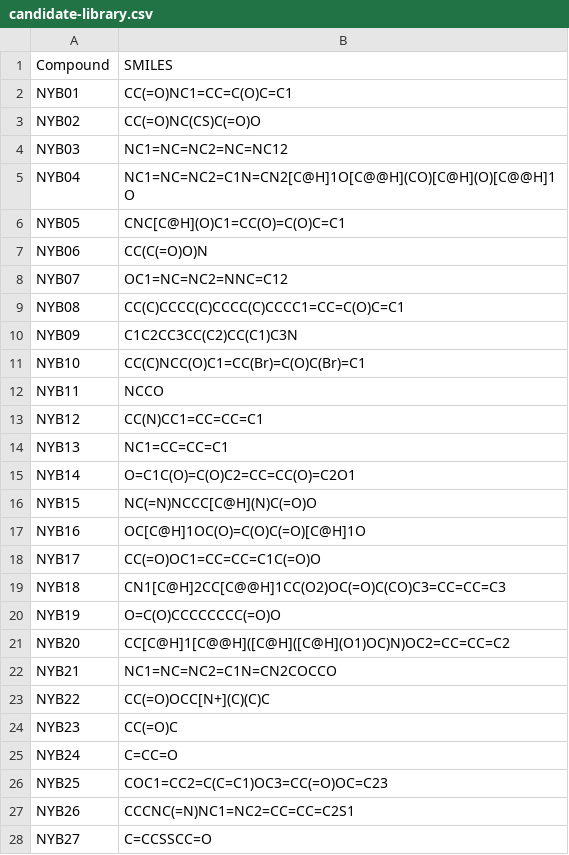
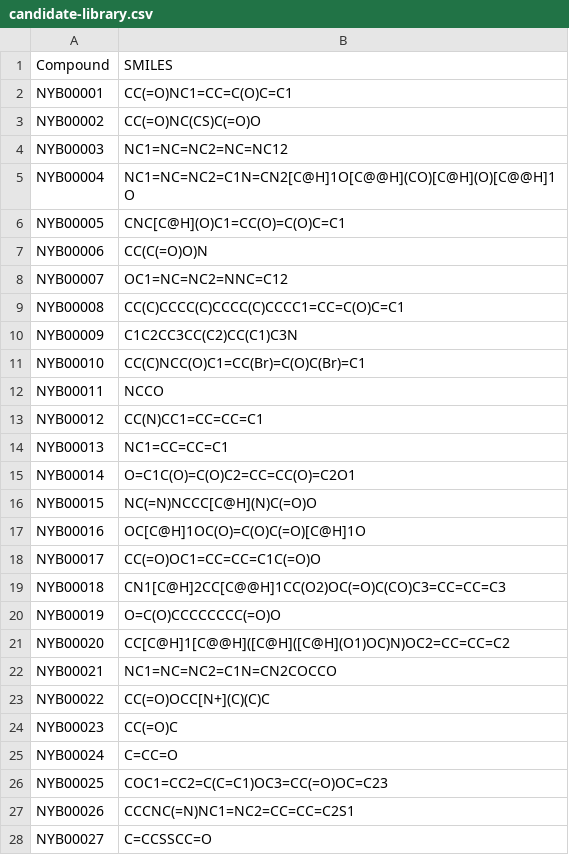
Before and after one commit to NYB-AI/workflow-data, a CSV file: public/data/bayer/candidate-library.csv, drawn as a sheet; only a part is shown; the diff covers the shown part only.

```diff
--- a/public/data/bayer/candidate-library.csv
+++ b/public/data/bayer/candidate-library.csv
@@ -1,28 +1,28 @@
 Compound,SMILES
-NYB01,CC(=O)NC1=CC=C(O)C=C1
-NYB02,CC(=O)NC(CS)C(=O)O
-NYB03,NC1=NC=NC2=NC=NC12
-NYB04,NC1=NC=NC2=C1N=CN2[C@H]1O[C@@H](CO)[C@H](O)[C@@H]1O
-NYB05,CNC[C@H](O)C1=CC(O)=C(O)C=C1
-NYB06,CC(C(=O)O)N
-NYB07,OC1=NC=NC2=NNC=C12
-NYB08,CC(C)CCCC(C)CCCC(C)CCCC1=CC=C(O)C=C1
-NYB09,C1C2CC3CC(C2)CC(C1)C3N
-NYB10,CC(C)NCC(O)C1=CC(Br)=C(O)C(Br)=C1
-NYB11,NCCO
-NYB12,CC(N)CC1=CC=CC=C1
-NYB13,NC1=CC=CC=C1
-NYB14,O=C1C(O)=C(O)C2=CC=CC(O)=C2O1
-NYB15,NC(=N)NCCC[C@H](N)C(=O)O
-NYB16,OC[C@H]1OC(O)=C(O)C(=O)[C@H]1O
-NYB17,CC(=O)OC1=CC=CC=C1C(=O)O
-NYB18,CN1[C@H]2CC[C@@H]1CC(O2)OC(=O)C(CO)C3=CC=CC=C3
-NYB19,O=C(O)CCCCCCCC(=O)O
-NYB20,CC[C@H]1[C@@H]([C@H]([C@H](O1)OC)N)OC2=CC=CC=C2
-NYB21,NC1=NC=NC2=C1N=CN2COCCO
-NYB22,CC(=O)OCC[N+](C)(C)C
-NYB23,CC(=O)C
-NYB24,C=CC=O
-NYB25,COC1=CC2=C(C=C1)OC3=CC(=O)OC=C23
-NYB26,CCCNC(=N)NC1=NC2=CC=CC=C2S1
-NYB27,C=CCSSCC=O
+NYB00001,CC(=O)NC1=CC=C(O)C=C1
+NYB00002,CC(=O)NC(CS)C(=O)O
+NYB00003,NC1=NC=NC2=NC=NC12
+NYB00004,NC1=NC=NC2=C1N=CN2[C@H]1O[C@@H](CO)[C@H](O)[C@@H]1O
+NYB00005,CNC[C@H](O)C1=CC(O)=C(O)C=C1
+NYB00006,CC(C(=O)O)N
+NYB00007,OC1=NC=NC2=NNC=C12
+NYB00008,CC(C)CCCC(C)CCCC(C)CCCC1=CC=C(O)C=C1
+NYB00009,C1C2CC3CC(C2)CC(C1)C3N
+NYB00010,CC(C)NCC(O)C1=CC(Br)=C(O)C(Br)=C1
+NYB00011,NCCO
+NYB00012,CC(N)CC1=CC=CC=C1
+NYB00013,NC1=CC=CC=C1
+NYB00014,O=C1C(O)=C(O)C2=CC=CC(O)=C2O1
+NYB00015,NC(=N)NCCC[C@H](N)C(=O)O
+NYB00016,OC[C@H]1OC(O)=C(O)C(=O)[C@H]1O
+NYB00017,CC(=O)OC1=CC=CC=C1C(=O)O
+NYB00018,CN1[C@H]2CC[C@@H]1CC(O2)OC(=O)C(CO)C3=CC=CC=C3
+NYB00019,O=C(O)CCCCCCCC(=O)O
+NYB00020,CC[C@H]1[C@@H]([C@H]([C@H](O1)OC)N)OC2=CC=CC=C2
+NYB00021,NC1=NC=NC2=C1N=CN2COCCO
+NYB00022,CC(=O)OCC[N+](C)(C)C
+NYB00023,CC(=O)C
+NYB00024,C=CC=O
+NYB00025,COC1=CC2=C(C=C1)OC3=CC(=O)OC=C23
+NYB00026,CCCNC(=N)NC1=NC2=CC=CC=C2S1
+NYB00027,C=CCSSCC=O
```
Also changed, not shown: 3 edited cells elsewhere in this file, public/data/bayer/formulate.csv, public/data/bayer/ingredient-interaction-risk-synergy-analysis.csv, 2 other files.
